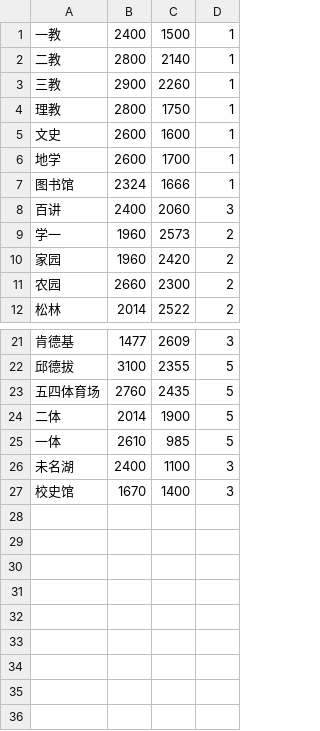
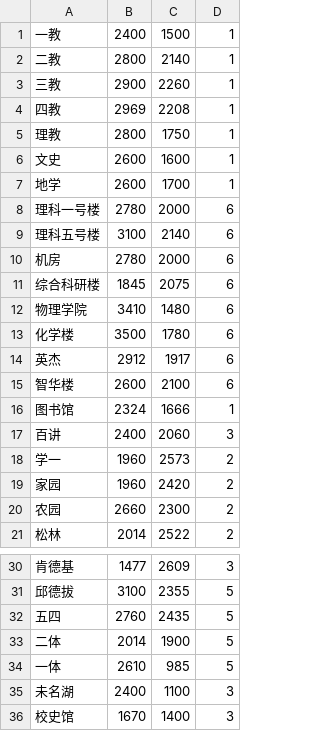
Before and after one commit to haiweng05/QtProject, a CSV file: Project/nodes.csv, drawn as a sheet; only a part is shown, gaps mark what is left out.

```diff
--- a/Project/nodes.csv
+++ b/Project/nodes.csv
@@ -3,2 +3,3 @@
 三教,2900,2260,1
+四教,2969,2208,1
 理教,2800,1750,1
@@ -6,2 +7,10 @@
 地学,2600,1700,1
+理科一号楼,2780,2000,6
+理科五号楼,3100,2140,6
+机房,2780,2000,6
+综合科研楼,1845,2075,6
+物理学院,3410,1480,6
+化学楼,3500,1780,6
+英杰,2912,1917,6
+智华楼,2600,2100,6
 图书馆,2324,1666,1
@@ -22,3 +31,3 @@
 邱德拔,3100,2355,5
-五四体育场,2760,2435,5
+五四,2760,2435,5
 二体,2014,1900,5
```
Also changed, not shown: 4 other files.
